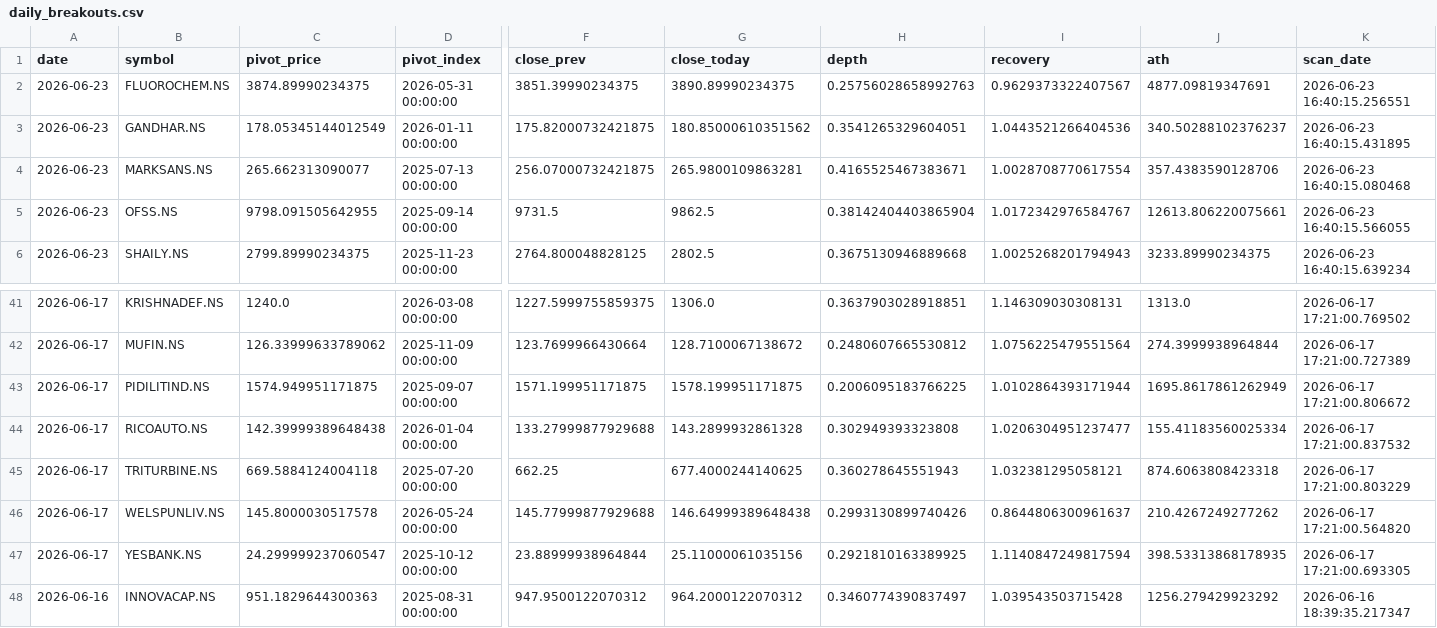
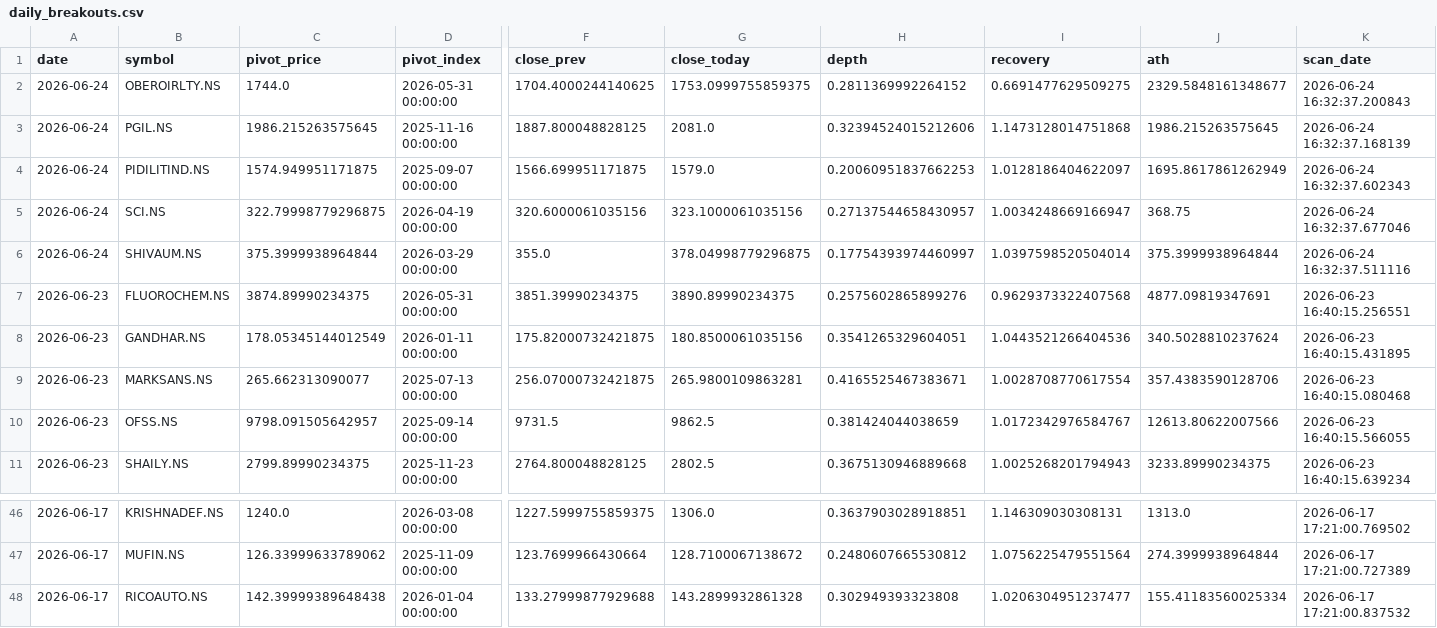
Before and after one commit to praveenyadav61/strategies, a CSV file: data/daily_breakouts.csv, drawn as a sheet; only a part is shown, gaps mark what is left out; the shorter side is filled out with more unchanged rows; removed rows and columns are numbered as before the commit, all else as after; rows hold the shown columns only; the diff names each change by its address in the sheet, - before the commit and + after, or states it on an @@ line.

```diff
--- a/data/daily_breakouts.csv
+++ b/data/daily_breakouts.csv
+row 2: 2026-06-24 | OBEROIRLTY.NS | 1744.0 | 2026-05-31 00:00:00 | 1704.4000244140625 | 1753.0999755859375 | 0.2811369992264152 | 0.6691477629509275 | 2329.5848161348677 | 2026-06-24 16:32:37.200843
+row 3: 2026-06-24 | PGIL.NS | 1986.215263575645 | 2025-11-16 00:00:00 | 1887.800048828125 | 2081.0 | 0.32394524015212606 | 1.1473128014751868 | 1986.215263575645 | 2026-06-24 16:32:37.168139
+row 4: 2026-06-24 | PIDILITIND.NS | 1574.949951171875 | 2025-09-07 00:00:00 | 1566.699951171875 | 1579.0 | 0.20060951837662253 | 1.0128186404622097 | 1695.8617861262949 | 2026-06-24 16:32:37.602343
+row 5: 2026-06-24 | SCI.NS | 322.79998779296875 | 2026-04-19 00:00:00 | 320.6000061035156 | 323.1000061035156 | 0.27137544658430957 | 1.0034248669166947 | 368.75 | 2026-06-24 16:32:37.677046
+row 6: 2026-06-24 | SHIVAUM.NS | 375.3999938964844 | 2026-03-29 00:00:00 | 355.0 | 378.04998779296875 | 0.17754393974460997 | 1.0397598520504014 | 375.3999938964844 | 2026-06-24 16:32:37.511116
-H7 (depth): 0.25756028658992763
+H7 (depth): 0.2575602865899276
-I7 (recovery): 0.9629373322407567
+I7 (recovery): 0.9629373322407568
-G8 (close_today): 180.85000610351562
+G8 (close_today): 180.8500061035156
-J8 (ath): 340.50288102376237
+J8 (ath): 340.5028810237624
-C10 (pivot_price): 9798.091505642955
+C10 (pivot_price): 9798.091505642957
-H10 (depth): 0.38142404403865904
+H10 (depth): 0.381424044038659
-J10 (ath): 12613.806220075661
+J10 (ath): 12613.80622007566
-row 43: 2026-06-17 | PIDILITIND.NS | 1574.949951171875 | 2025-09-07 00:00:00 | 1571.199951171875 | 1578.199951171875 | 0.2006095183766225 | 1.0102864393171944 | 1695.8617861262949 | 2026-06-17 17:21:00.806672
```
